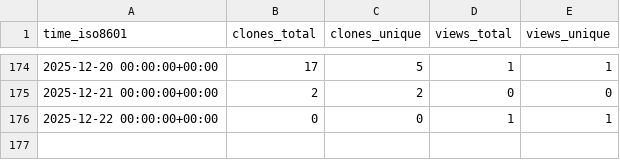
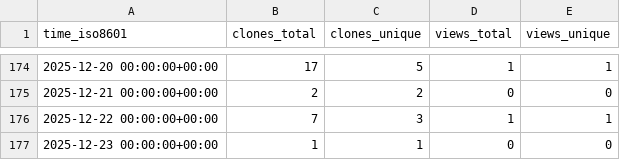
Before and after one commit to Davis-Fan/X-Blossom, a CSV file: Davis-Fan/X-Blossom/ghrs-data/views_clones_aggregate.csv, drawn as a sheet; only a part is shown, gaps mark what is left out.

```diff
--- a/Davis-Fan/X-Blossom/ghrs-data/views_clones_aggregate.csv
+++ b/Davis-Fan/X-Blossom/ghrs-data/views_clones_aggregate.csv
@@ -175,2 +175,3 @@ time_iso8601,clones_total,clones_unique,views_total,views_unique
 2025-12-21 00:00:00+00:00,2,2,0,0
-2025-12-22 00:00:00+00:00,0,0,1,1
+2025-12-22 00:00:00+00:00,7,3,1,1
+2025-12-23 00:00:00+00:00,1,1,0,0
```
Also changed, not shown: 1 other file.
